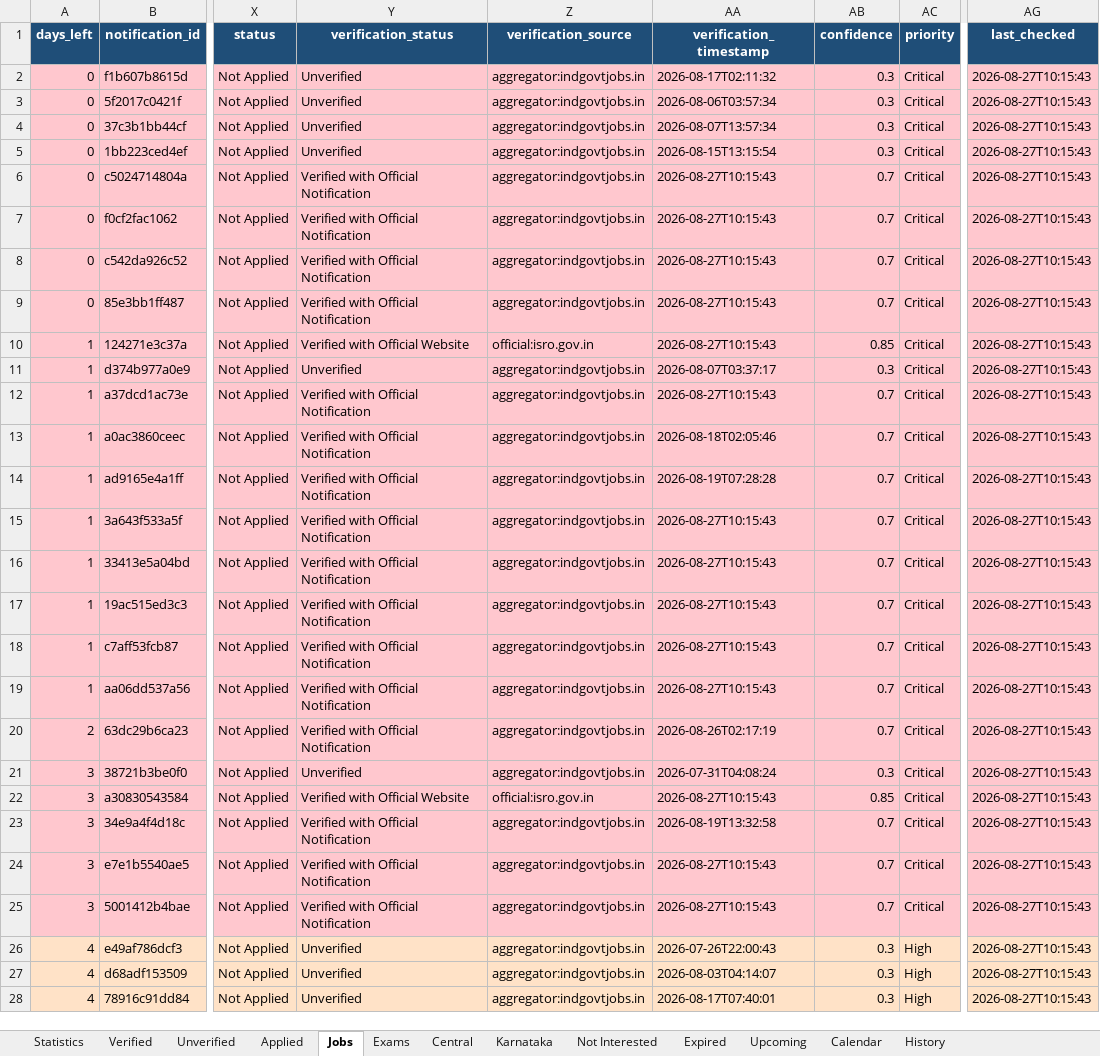
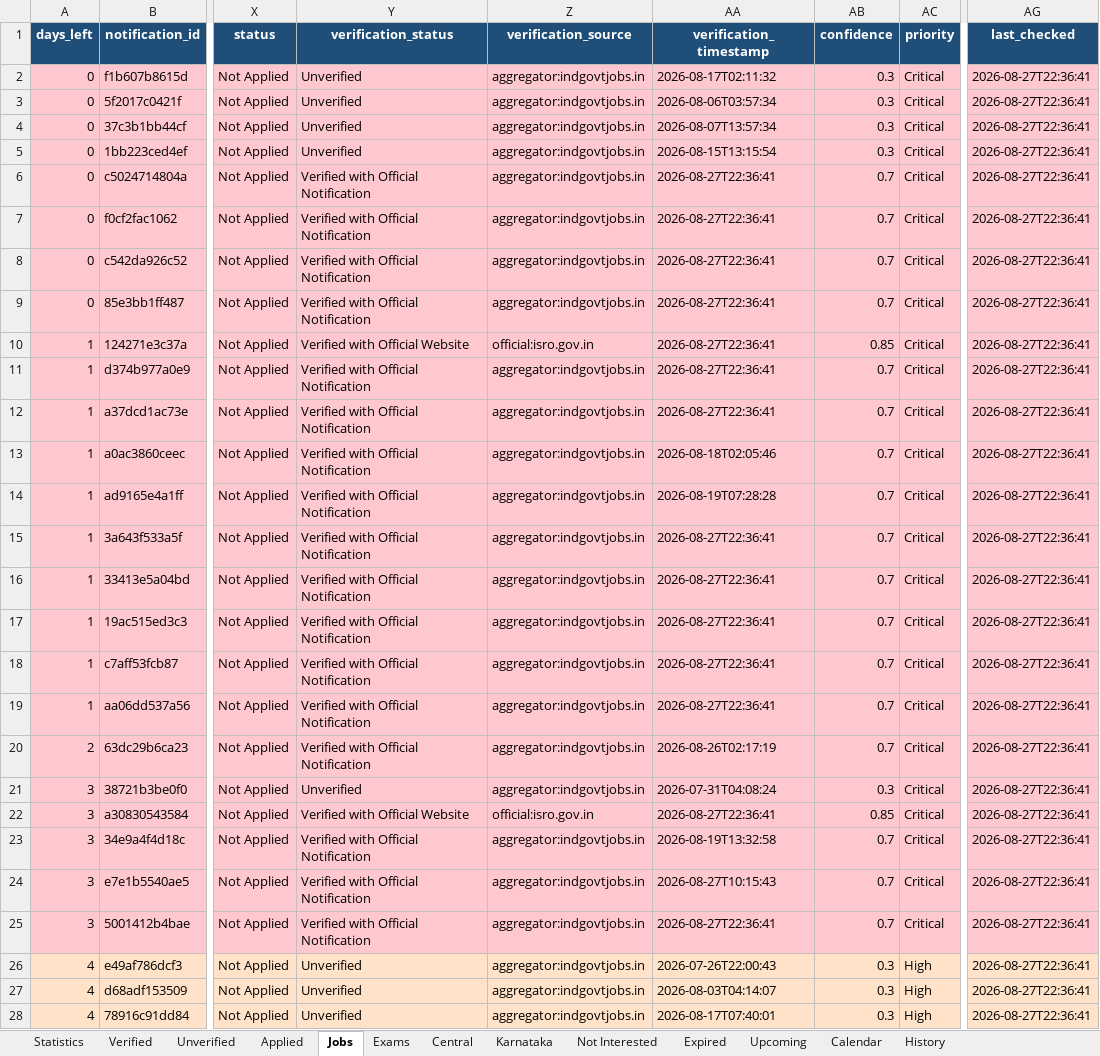
Before and after one commit to DarkWeb2024/govt-jobs-tracker, an Excel workbook: docs/data/latest.xlsx, sheet Jobs, drawn as a sheet; only a part is shown, gaps mark what is left out; values as stored, in another font and other column widths than the file's, no borders; the diff covers the shown part only; the diff names each change by its address in the sheet, - before the commit and + after, or states it on an @@ line.

```diff
--- a/docs/data/latest.xlsx (sheet Jobs)
+++ b/docs/data/latest.xlsx (sheet Jobs)
-AG2:AG28 (last_checked): 2026-08-27T10:15:43
+AG2:AG28 (last_checked): 2026-08-27T22:36:41
-AA6:AA10 (verification_timestamp): 2026-08-27T10:15:43
+AA6:AA10 (verification_timestamp): 2026-08-27T22:36:41
-Y11 (verification_status): Unverified
+Y11 (verification_status): Verified with Official Notification
-AA11 (verification_timestamp): 2026-08-07T03:37:17
+AA11 (verification_timestamp): 2026-08-27T22:36:41
-AB11 (confidence): 0.3
+AB11 (confidence): 0.7
-AA12 (verification_timestamp): 2026-08-27T10:15:43
+AA12 (verification_timestamp): 2026-08-27T22:36:41
-AA15:AA19 (verification_timestamp): 2026-08-27T10:15:43
+AA15:AA19 (verification_timestamp): 2026-08-27T22:36:41
-AA22 (verification_timestamp): 2026-08-27T10:15:43
+AA22 (verification_timestamp): 2026-08-27T22:36:41
-AA25 (verification_timestamp): 2026-08-27T10:15:43
+AA25 (verification_timestamp): 2026-08-27T22:36:41
```
Also changed, not shown: 9 added rows and 1193 edited cells elsewhere in this sheet, sheet Central, sheet Unverified, sheet Karnataka, sheet Verified, sheet Expired, sheet Upcoming, 5 more sheets, 5 other files.
